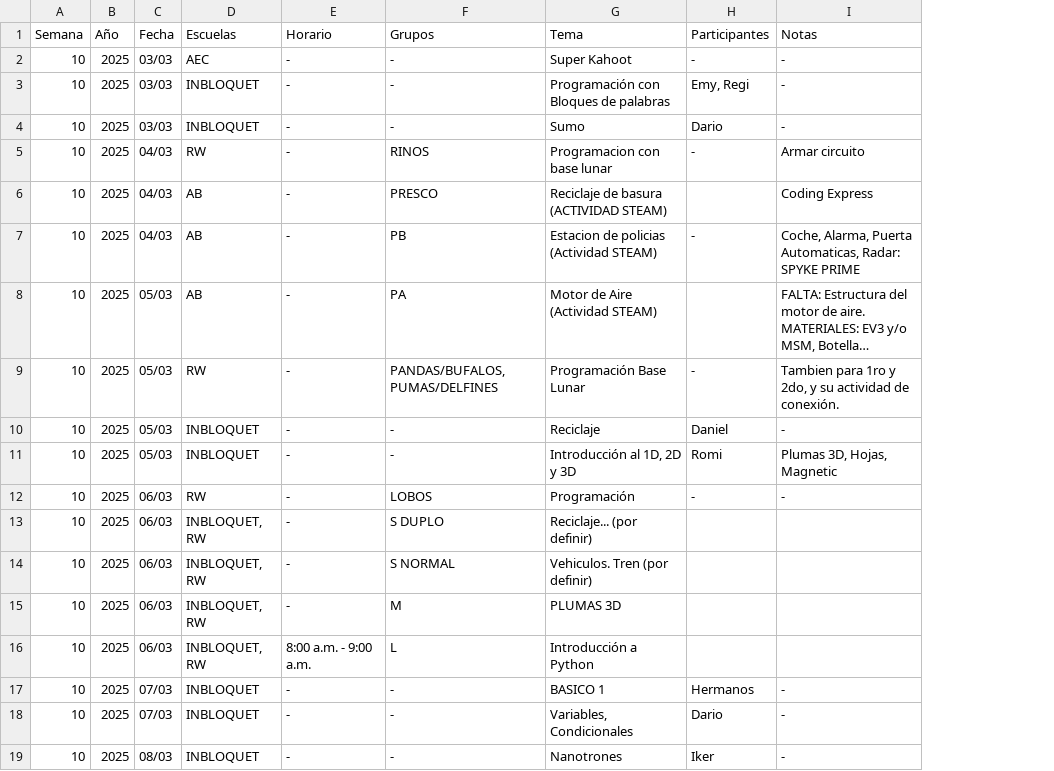
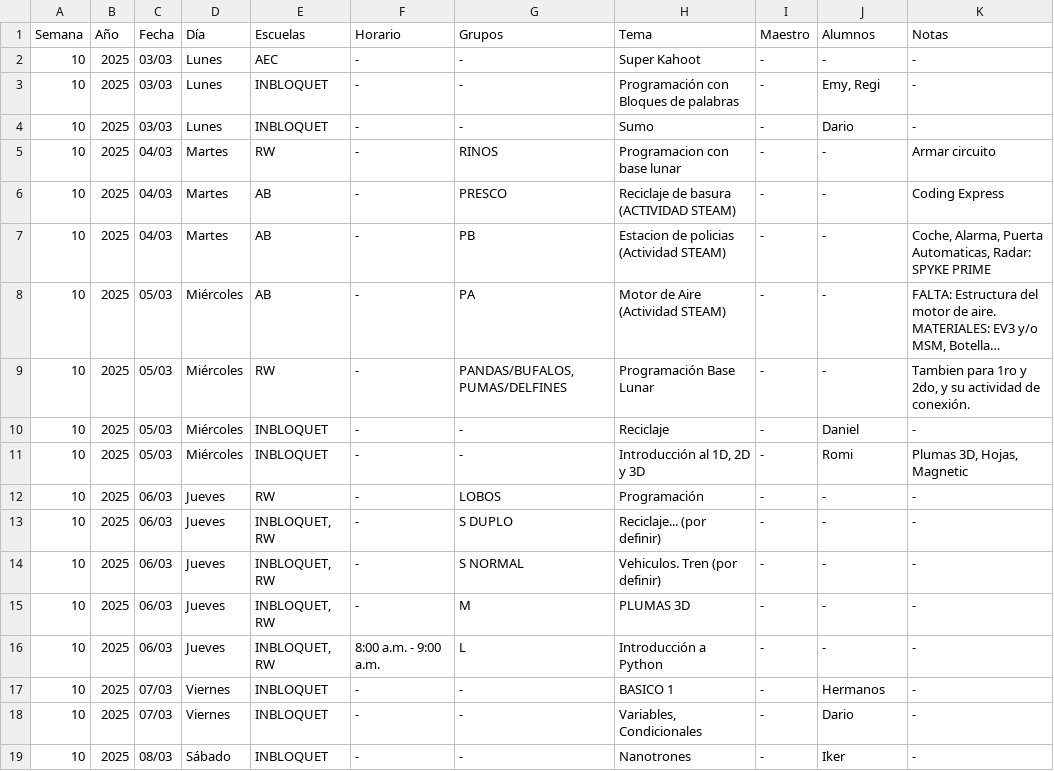
Before and after one commit to DerekRojGar/Inbloquet-Planner, a CSV file: Planificacion_S10_2025.csv, drawn as a sheet; long unchanged cells end in …; addresses are those after the commit; the diff names each change by its address in the sheet, - before the commit and + after, or states it on an @@ line.

Commit message:
excel y atributos
se modifico el excel que exporta dándole formato y se agregaron las columnas de 'alumno' y 'maestro'

```diff
--- a/Planificacion_S10_2025.csv
+++ b/Planificacion_S10_2025.csv
+column D (Día), rows 2-19: Lunes | Lunes | Lunes | Martes | Martes | Martes | Miércoles | Miércoles | Miércoles | Miércoles | Jueves | Jueves | Jueves | Jueves | Jueves | Viernes | Viernes | Sábado
+column I (Maestro), rows 2-19: all -
-J1: Participantes
+J1: Alumnos
-J6 (Alumnos): (empty)
+J6 (Alumnos): -
-J8 (Alumnos): (empty)
+J8 (Alumnos): -
-J13:J16 (Alumnos): (empty)
+J13:J16 (Alumnos): -
-K13:K16 (Notas): (empty)
+K13:K16 (Notas): -
```
Also changed, not shown: Planificacion_S9_2025.csv, actividades.csv, 8 other files.
